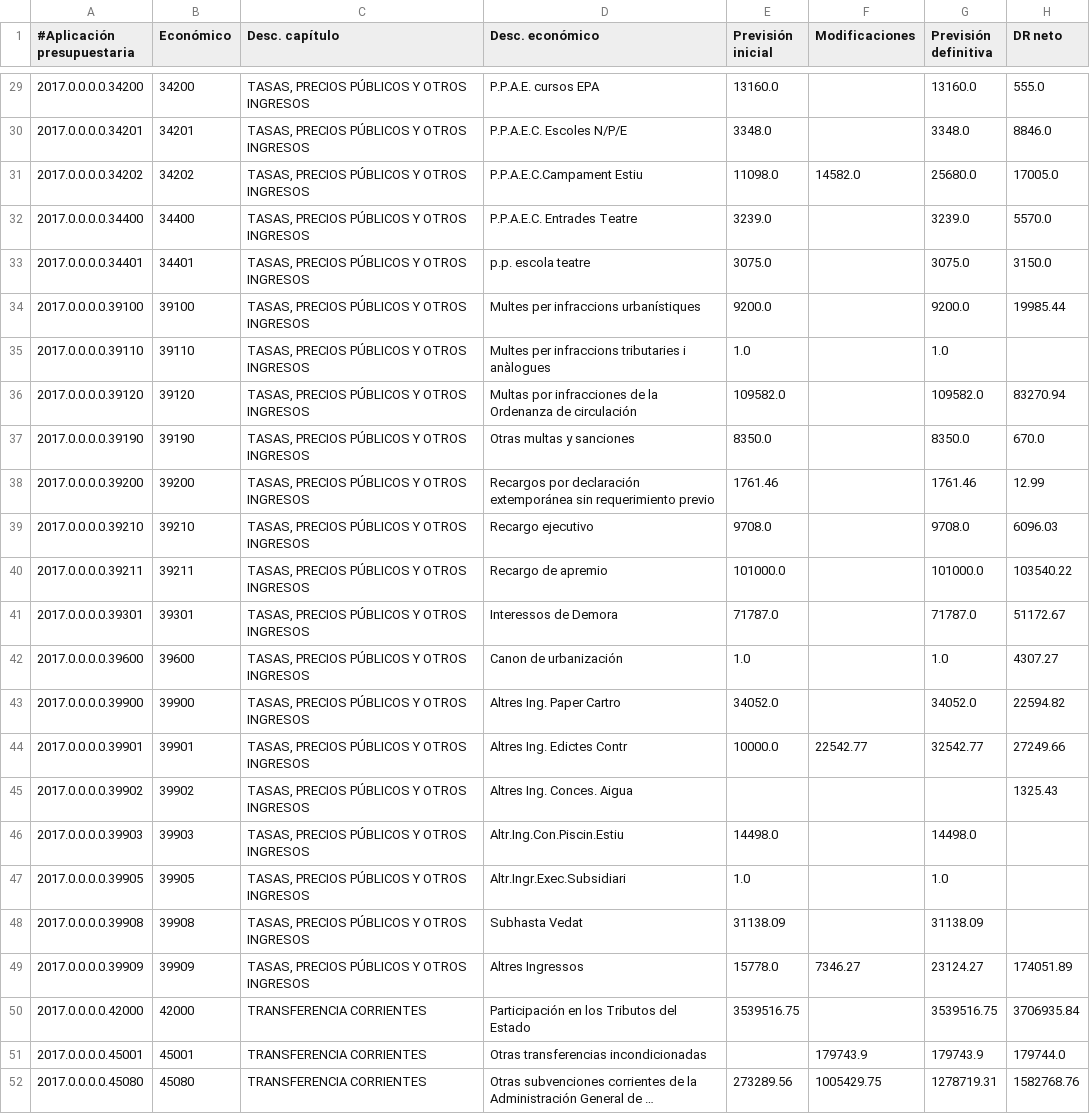
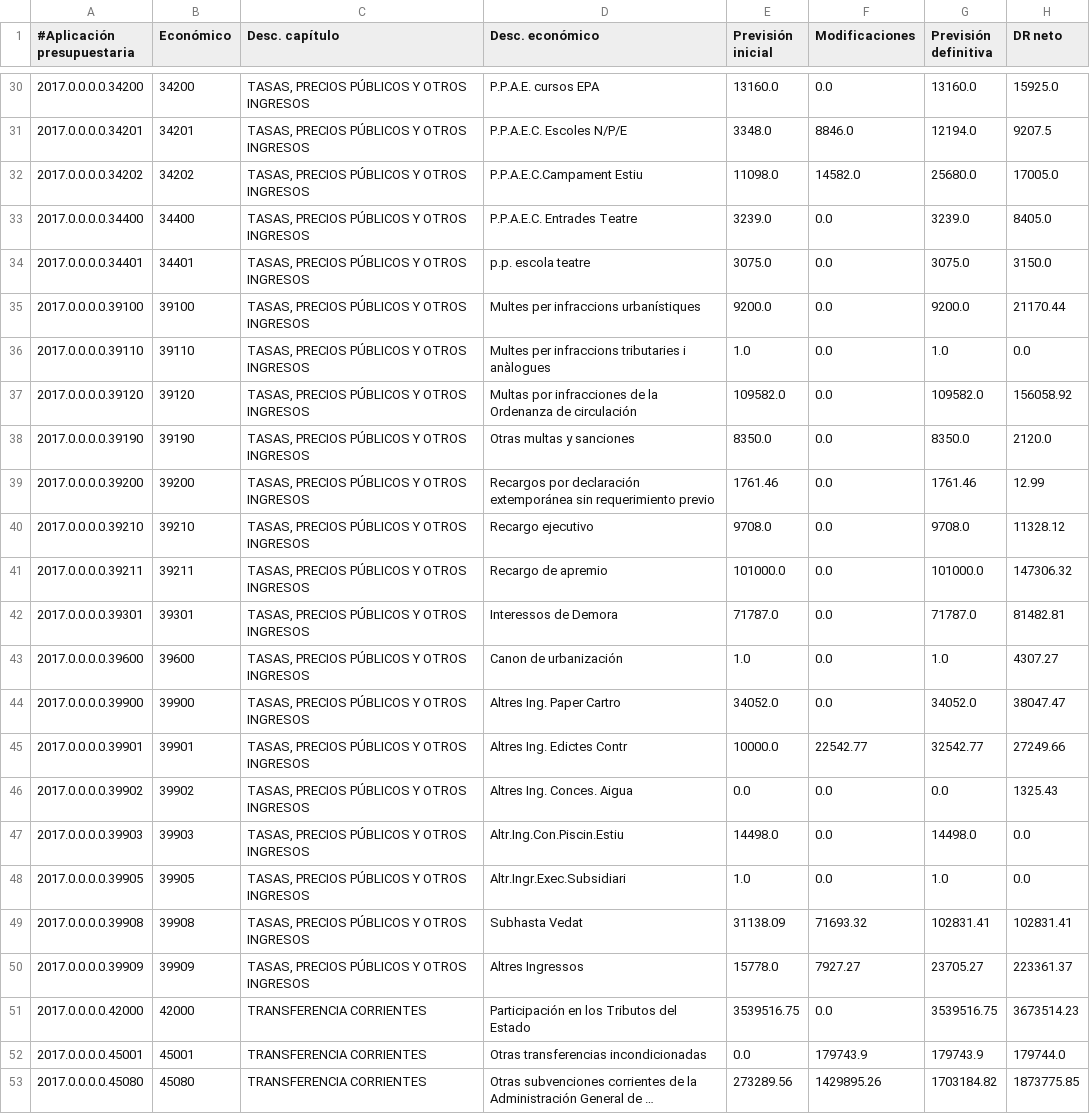
Before and after one commit to civio/presupuesto-silla, a CSV file: data/ca/municipio/2017/ejecucion_ingresos.csv, drawn as a sheet; only a part is shown, gaps mark what is left out; long unchanged cells end in …; addresses are those after the commit; the diff covers the shown part only; the diff names each change by its address in the sheet, - before the commit and + after, or states it on an @@ line.

```diff
--- a/data/ca/municipio/2017/ejecucion_ingresos.csv
+++ b/data/ca/municipio/2017/ejecucion_ingresos.csv
-F30 (Modificaciones): (empty)
+F30 (Modificaciones): 0.0
-H30 (DR neto): 555.0
+H30 (DR neto): 15925.0
-F31 (Modificaciones): (empty)
+F31 (Modificaciones): 8846.0
-G31 (Previsión definitiva): 3348.0
+G31 (Previsión definitiva): 12194.0
-H31 (DR neto): 8846.0
+H31 (DR neto): 9207.5
-F33:F44 (Modificaciones): (empty)
+F33:F44 (Modificaciones): 0.0
-H33 (DR neto): 5570.0
+H33 (DR neto): 8405.0
-H35 (DR neto): 19985.44
+H35 (DR neto): 21170.44
-H36 (DR neto): (empty)
+H36 (DR neto): 0.0
-H37 (DR neto): 83270.94
+H37 (DR neto): 156058.92
-H38 (DR neto): 670.0
+H38 (DR neto): 2120.0
-H40 (DR neto): 6096.03
+H40 (DR neto): 11328.12
-H41 (DR neto): 103540.22
+H41 (DR neto): 147306.32
-H42 (DR neto): 51172.67
+H42 (DR neto): 81482.81
-H44 (DR neto): 22594.82
+H44 (DR neto): 38047.47
-E46 (Previsión inicial): (empty)
+E46 (Previsión inicial): 0.0
-F46:F48 (Modificaciones): (empty)
+F46:F48 (Modificaciones): 0.0
-G46 (Previsión definitiva): (empty)
+G46 (Previsión definitiva): 0.0
-H47:H48 (DR neto): (empty)
+H47:H48 (DR neto): 0.0
-F49 (Modificaciones): (empty)
+F49 (Modificaciones): 71693.32
-G49 (Previsión definitiva): 31138.09
+G49 (Previsión definitiva): 102831.41
-H49 (DR neto): (empty)
+H49 (DR neto): 102831.41
-F50 (Modificaciones): 7346.27
+F50 (Modificaciones): 7927.27
-G50 (Previsión definitiva): 23124.27
+G50 (Previsión definitiva): 23705.27
-H50 (DR neto): 174051.89
+H50 (DR neto): 223361.37
-F51 (Modificaciones): (empty)
+F51 (Modificaciones): 0.0
-H51 (DR neto): 3706935.84
+H51 (DR neto): 3673514.23
-E52 (Previsión inicial): (empty)
+E52 (Previsión inicial): 0.0
-F53 (Modificaciones): 1005429.75
+F53 (Modificaciones): 1429895.26
-G53 (Previsión definitiva): 1278719.31
+G53 (Previsión definitiva): 1703184.82
-H53 (DR neto): 1582768.76
+H53 (DR neto): 1873775.85
```
Also changed, not shown: 3 added rows and 91 edited cells elsewhere in this file, data/ca/municipio/2017/ingresos.csv, data/es/municipio/2017/ejecucion_ingresos.csv, 6 other files.
